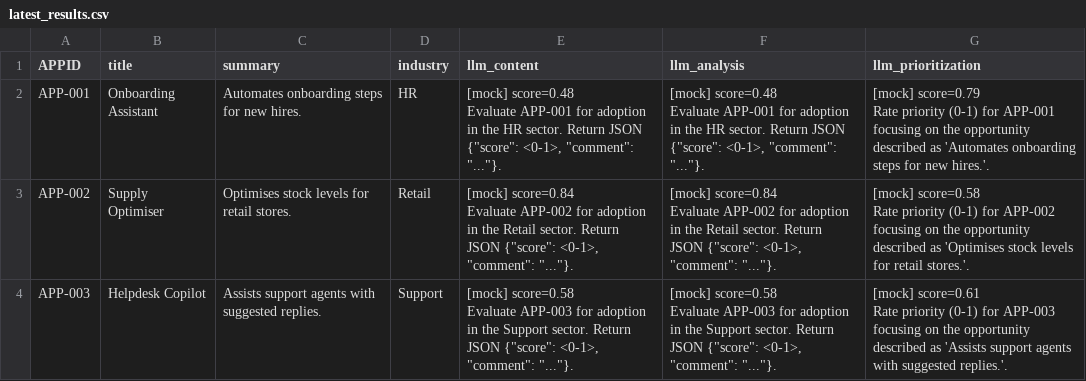
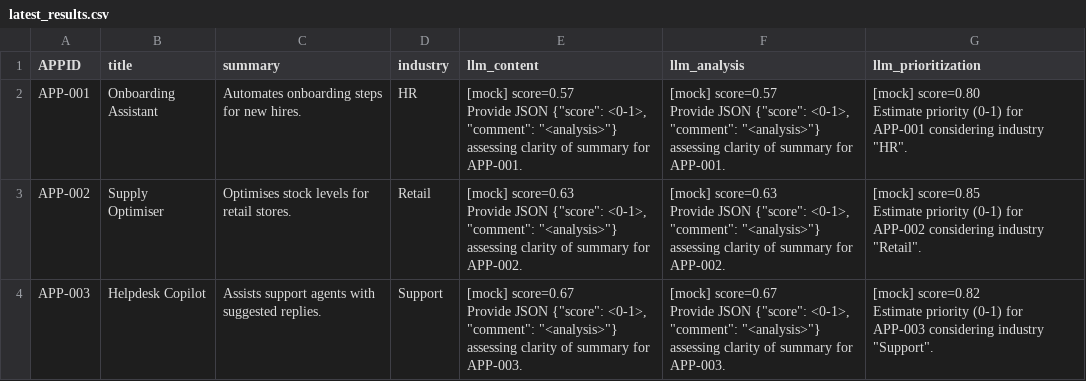
Before and after one commit to tachyon-beep/elspeth, a CSV file: outputs/sample_suite/latest_results.csv, drawn as a sheet.

Commit message:
Enhance documentation and code quality
- Updated SECURITY_AUDIT.md to improve clarity and added future enhancement suggestions for secret detection and Azure Key Vault integration.
- Refined SESSION_STATE.md by fixing critical issues related to module-level property decorators and security regressions, ensuring all tests pass.
- Cleaned up mypy errors across multiple files, enhancing type safety and code reliability.
- Revised latest_results.csv to improve clarity in LLM content and analysis, adjusting scoring and prioritization language for better understanding.

```diff
--- a/outputs/sample_suite/latest_results.csv
+++ b/outputs/sample_suite/latest_results.csv
@@ -1,13 +1,13 @@
 APPID,title,summary,industry,llm_content,llm_analysis,llm_prioritization
-APP-001,Onboarding Assistant,Automates onboarding steps for new hires.,HR,"[mock] score=0.48
-Evaluate APP-001 for adoption in the HR sector. Return JSON {""score"": <0-1>, ""comment"": ""...""}.","[mock] score=0.48
-Evaluate APP-001 for adoption in the HR sector. Return JSON {""score"": <0-1>, ""comment"": ""...""}.","[mock] score=0.79
-Rate priority (0-1) for APP-001 focusing on the opportunity described as 'Automates onboarding steps for new hires.'."
-APP-002,Supply Optimiser,Optimises stock levels for retail stores.,Retail,"[mock] score=0.84
-Evaluate APP-002 for adoption in the Retail sector. Return JSON {""score"": <0-1>, ""comment"": ""...""}.","[mock] score=0.84
-Evaluate APP-002 for adoption in the Retail sector. Return JSON {""score"": <0-1>, ""comment"": ""...""}.","[mock] score=0.58
-Rate priority (0-1) for APP-002 focusing on the opportunity described as 'Optimises stock levels for retail stores.'."
-APP-003,Helpdesk Copilot,Assists support agents with suggested replies.,Support,"[mock] score=0.58
-Evaluate APP-003 for adoption in the Support sector. Return JSON {""score"": <0-1>, ""comment"": ""...""}.","[mock] score=0.58
-Evaluate APP-003 for adoption in the Support sector. Return JSON {""score"": <0-1>, ""comment"": ""...""}.","[mock] score=0.61
-Rate priority (0-1) for APP-003 focusing on the opportunity described as 'Assists support agents with suggested replies.'."
+APP-001,Onboarding Assistant,Automates onboarding steps for new hires.,HR,"[mock] score=0.57
+Provide JSON {""score"": <0-1>, ""comment"": ""<analysis>""} assessing clarity of summary for APP-001.","[mock] score=0.57
+Provide JSON {""score"": <0-1>, ""comment"": ""<analysis>""} assessing clarity of summary for APP-001.","[mock] score=0.80
+Estimate priority (0-1) for APP-001 considering industry ""HR""."
+APP-002,Supply Optimiser,Optimises stock levels for retail stores.,Retail,"[mock] score=0.63
+Provide JSON {""score"": <0-1>, ""comment"": ""<analysis>""} assessing clarity of summary for APP-002.","[mock] score=0.63
+Provide JSON {""score"": <0-1>, ""comment"": ""<analysis>""} assessing clarity of summary for APP-002.","[mock] score=0.85
+Estimate priority (0-1) for APP-002 considering industry ""Retail""."
+APP-003,Helpdesk Copilot,Assists support agents with suggested replies.,Support,"[mock] score=0.67
+Provide JSON {""score"": <0-1>, ""comment"": ""<analysis>""} assessing clarity of summary for APP-003.","[mock] score=0.67
+Provide JSON {""score"": <0-1>, ""comment"": ""<analysis>""} assessing clarity of summary for APP-003.","[mock] score=0.82
+Estimate priority (0-1) for APP-003 considering industry ""Support""."
```
Also changed, not shown: 3 other files.
